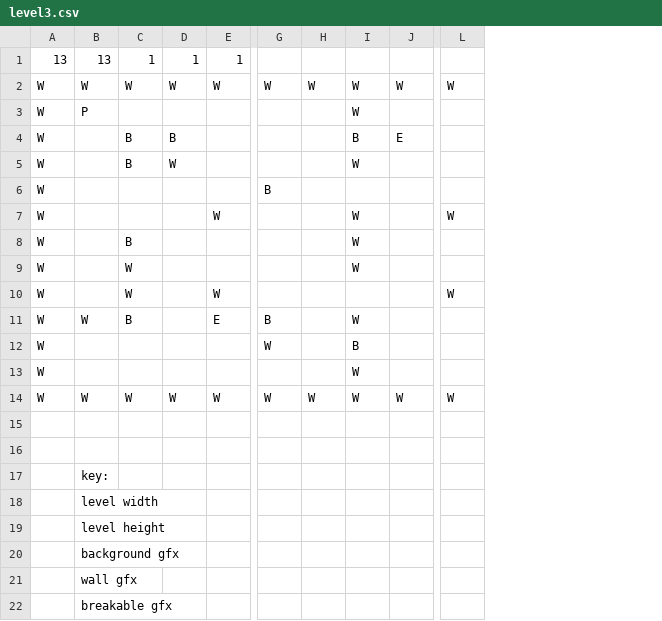
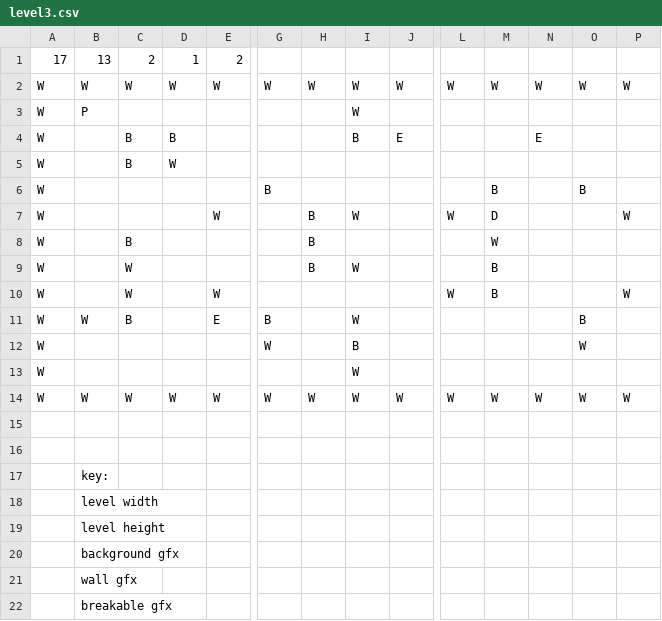
Before and after one commit to bigraytk/bomberman, a CSV file: data/level3.csv, drawn as a sheet; only a part is shown, gaps mark what is left out; removed rows and columns are numbered as before the commit, all else as after; rows hold the shown columns only; the diff names each change by its address in the sheet, - before the commit and + after, or states it on an @@ line.

```diff
--- a/data/level3.csv
+++ b/data/level3.csv
+column M, rows 2-14: W |  |  |  | B | D | W | B | B |  |  |  | W
+column N, rows 2-14: W |  | E |  |  |  |  |  |  |  |  |  | W
+column O, rows 2-14: W |  |  |  | B |  |  |  |  | B | W |  | W
+column P, rows 2-14: W |  |  |  |  | W |  |  | W |  |  |  | W
-row 1: 13 | 13 | 1 | 1 | 1
+row 1: 17 | 13 | 2 | 1 | 2
-I5: W
+I5: (empty)
-H7:H9: (empty)
+H7:H9: B
-I8: W
+I8: (empty)
```
Also changed, not shown: 7 other files.
